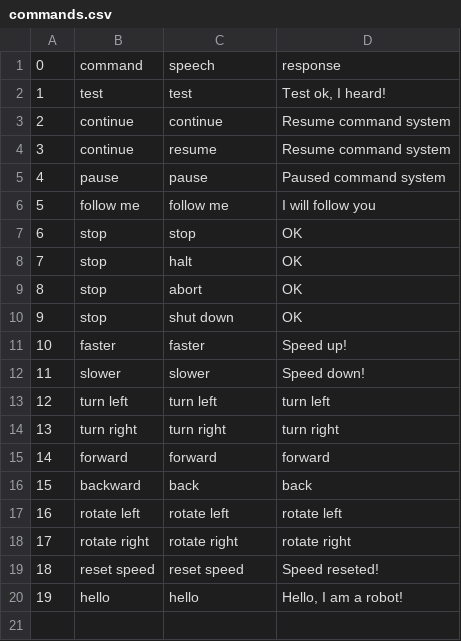
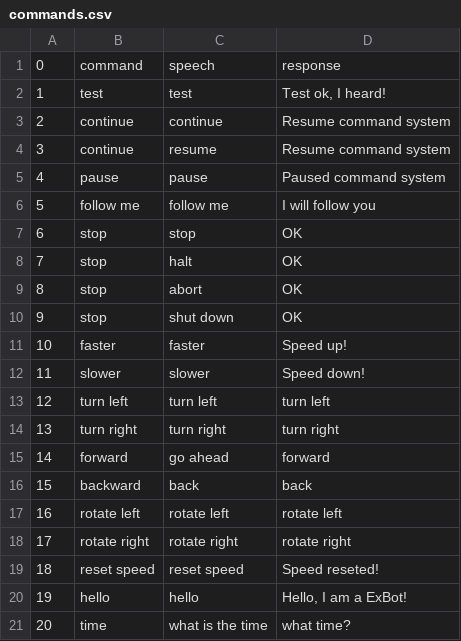
Before and after one commit to ljjyxz123/intel_ros_vm, a CSV file: include/commands.csv, drawn as a sheet.

```diff
--- a/include/commands.csv
+++ b/include/commands.csv
@@ -14,3 +14,3 @@
 13,turn right,turn right,turn right
-14,forward,forward,forward
+14,forward,go ahead,forward
 15,backward,back,back
@@ -19,2 +19,3 @@
 18,reset speed,reset speed,Speed reseted!
-19,hello,hello,"Hello, I am a robot!"
+19,hello,hello,"Hello, I am a ExBot!"
+20,time,what is the time,what time?
```
Also changed, not shown: 7 other files.
